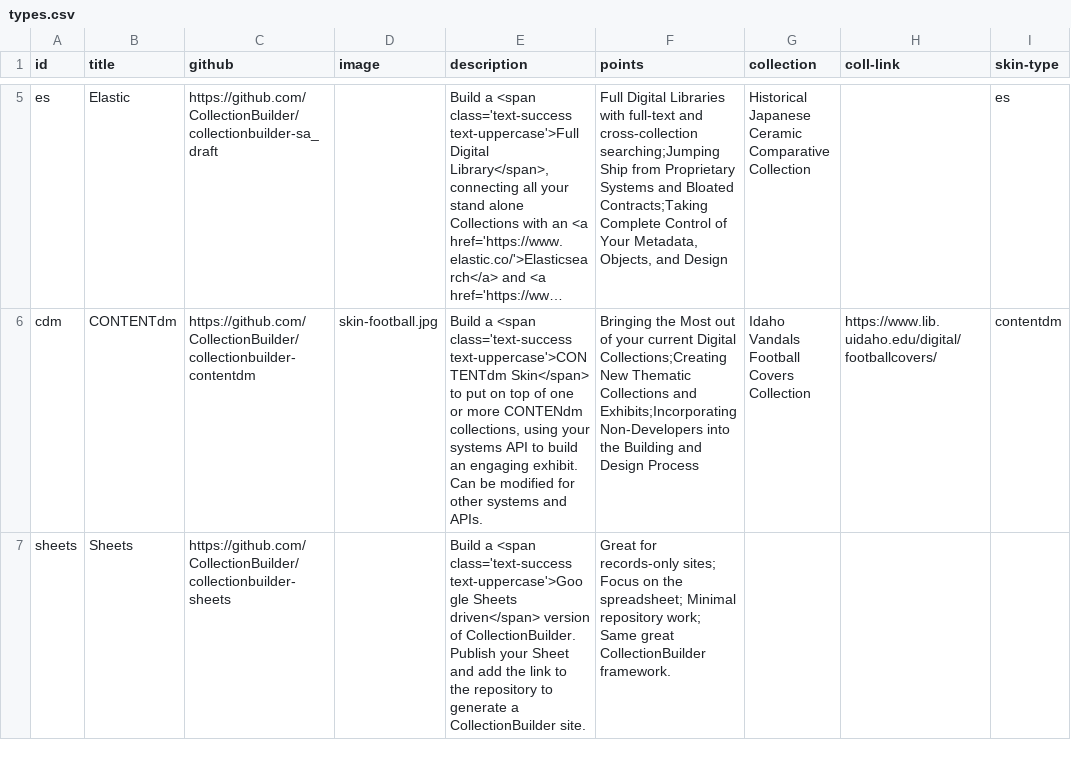
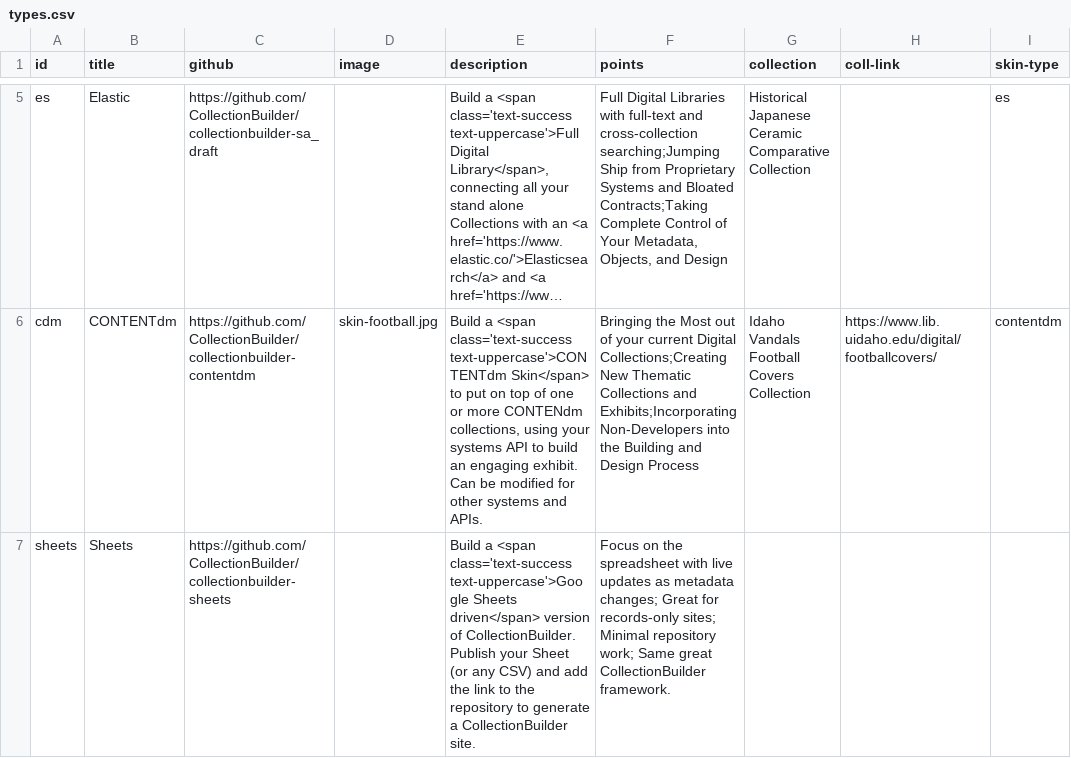
Before and after one commit to CollectionBuilder/collectionbuilder.github.io, a CSV file: _data/types.csv, drawn as a sheet; only a part is shown, gaps mark what is left out; long unchanged cells end in …; the diff names each change by its address in the sheet, - before the commit and + after, or states it on an @@ line.

Commit message:
sheets update

```diff
--- a/_data/types.csv
+++ b/_data/types.csv
-E7 (description): …your Sheet and add…
+E7 (description): …your Sheet (or any CSV) and add…
-F7 (points): Great for records-only sites; Focus on the spreadsheet; Minimal repository…
+F7 (points): Focus on the spreadsheet with live updates as metadata changes; Great for records-only sites; Minimal repository…
```
